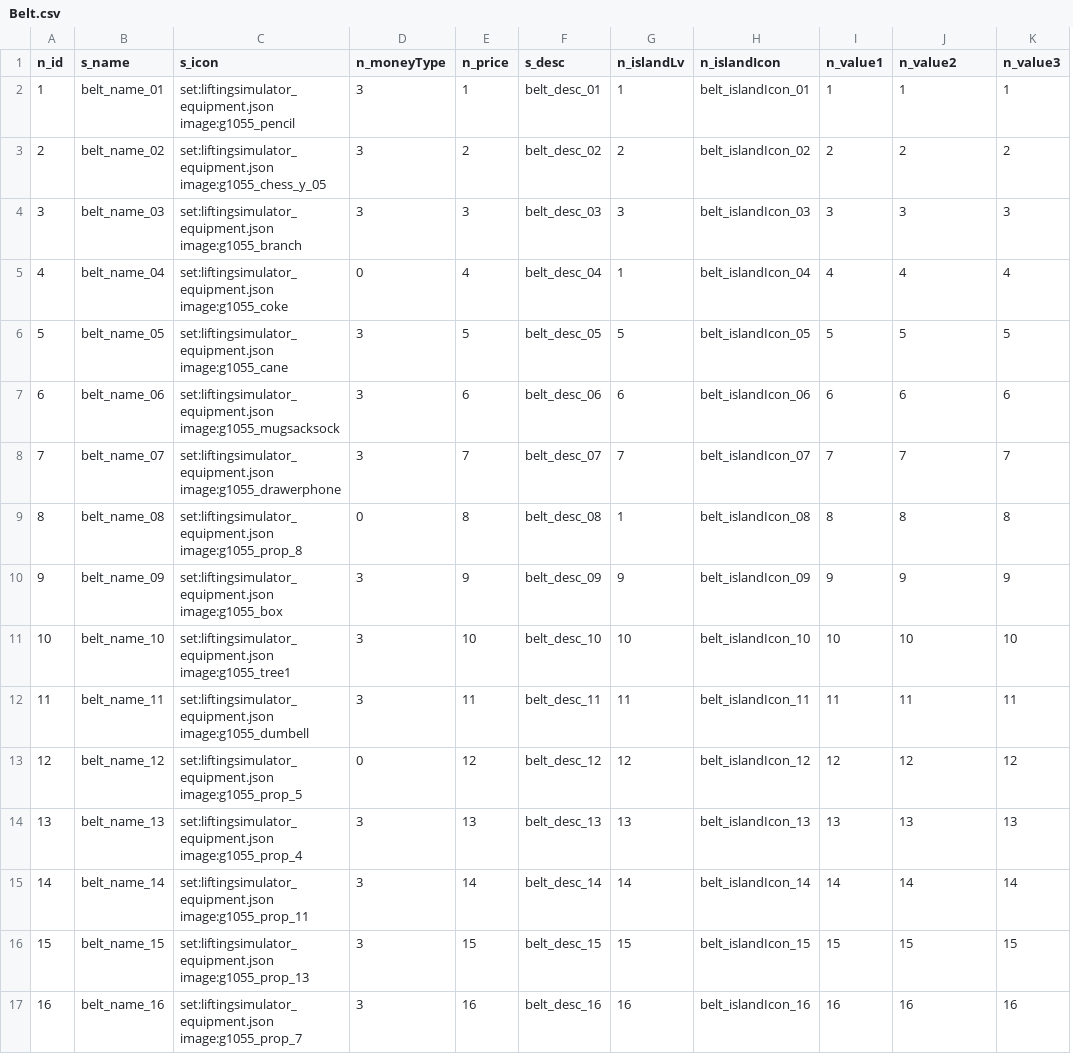
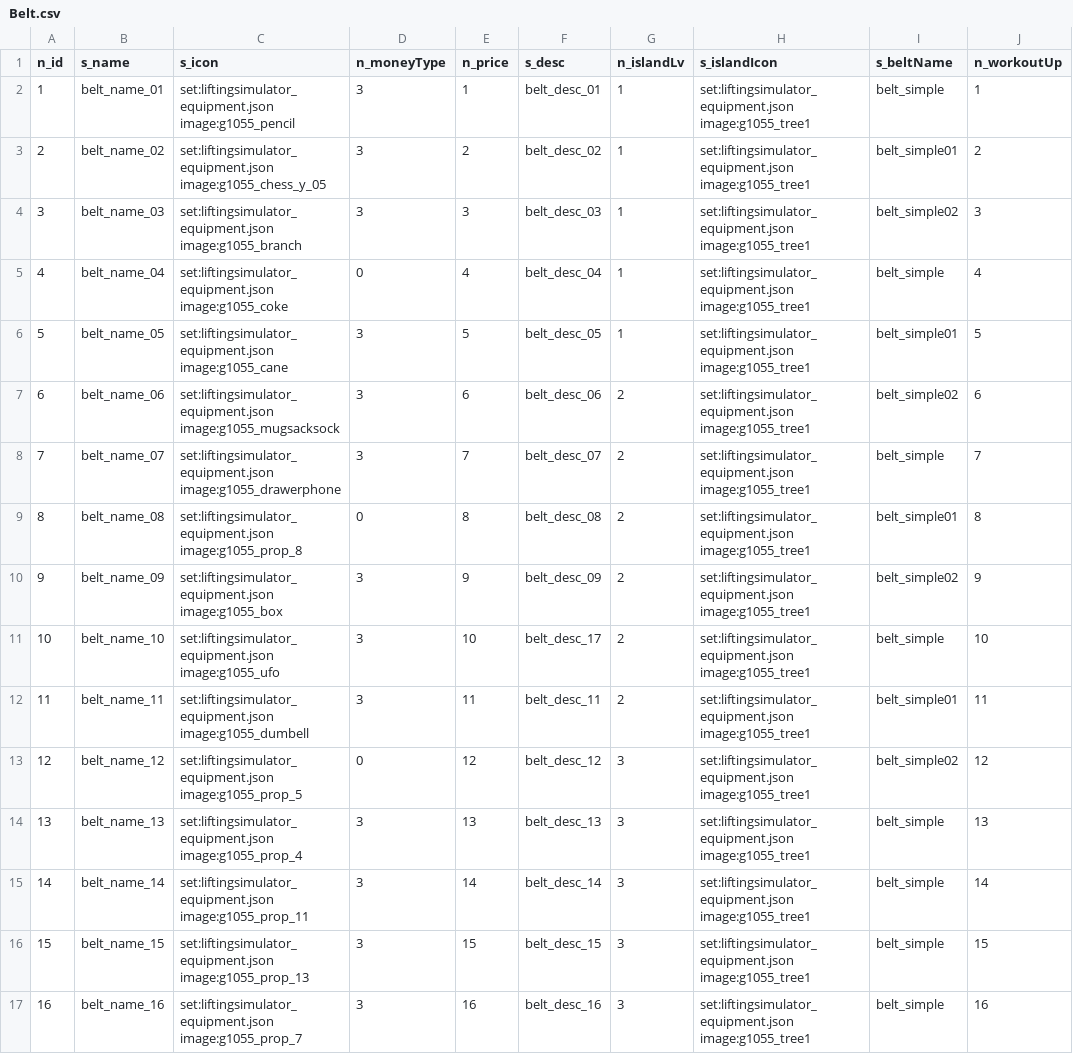
Before and after one commit to blockmangame/game_config, a CSV file: g2030/config/Belt.csv, drawn as a sheet; removed rows and columns are numbered as before the commit, all else as after; the diff names each change by its address in the sheet, - before the commit and + after, or states it on an @@ line.

```diff
--- a/g2030/config/Belt.csv
+++ b/g2030/config/Belt.csv
-column H (n_islandIcon), rows 2-17: belt_islandIcon_01 | belt_islandIcon_02 | belt_islandIcon_03 | belt_islandIcon_04 | belt_islandIcon_05 | belt_islandIcon_06 | belt_islandIcon_07 | belt_islandIcon_08 | belt_islandIcon_09 | belt_islandIcon_10 | belt_islandIcon_11 | belt_islandIcon_12 | belt_islandIcon_13 | belt_islandIcon_14 | belt_islandIcon_15 | belt_islandIcon_16
-column I (n_value1), rows 2-17: 1 | 2 | 3 | 4 | 5 | 6 | 7 | 8 | 9 | 10 | 11 | 12 | 13 | 14 | 15 | 16
+column H (s_islandIcon), rows 2-17: all set:liftingsimulator_equipment.json image:g1055_tree1
+column I (s_beltName), rows 2-17: belt_simple | belt_simple01 | belt_simple02 | belt_simple | belt_simple01 | belt_simple02 | belt_simple | belt_simple01 | belt_simple02 | belt_simple | belt_simple01 | belt_simple02 | belt_simple | belt_simple | belt_simple | belt_simple
-column K (n_value3), rows 2-17: 1 | 2 | 3 | 4 | 5 | 6 | 7 | 8 | 9 | 10 | 11 | 12 | 13 | 14 | 15 | 16
-J1: n_value2
+J1: n_workoutUp
-G3 (n_islandLv): 2
+G3 (n_islandLv): 1
-G4 (n_islandLv): 3
+G4 (n_islandLv): 1
-G6 (n_islandLv): 5
+G6 (n_islandLv): 1
-G7 (n_islandLv): 6
+G7 (n_islandLv): 2
-G8 (n_islandLv): 7
+G8 (n_islandLv): 2
-G9 (n_islandLv): 1
+G9 (n_islandLv): 2
-G10 (n_islandLv): 9
+G10 (n_islandLv): 2
-C11 (s_icon): set:liftingsimulator_equipment.json image:g1055_tree1
+C11 (s_icon): set:liftingsimulator_equipment.json image:g1055_ufo
-F11 (s_desc): belt_desc_10
+F11 (s_desc): belt_desc_17
-G11 (n_islandLv): 10
+G11 (n_islandLv): 2
-G12 (n_islandLv): 11
+G12 (n_islandLv): 2
-G13 (n_islandLv): 12
+G13 (n_islandLv): 3
-G14 (n_islandLv): 13
+G14 (n_islandLv): 3
-G15 (n_islandLv): 14
+G15 (n_islandLv): 3
-G16 (n_islandLv): 15
+G16 (n_islandLv): 3
-G17 (n_islandLv): 16
+G17 (n_islandLv): 3
```
Also changed, not shown: g2030/config/Advance.csv, g2030/config/Equip.csv, 18 other files.
